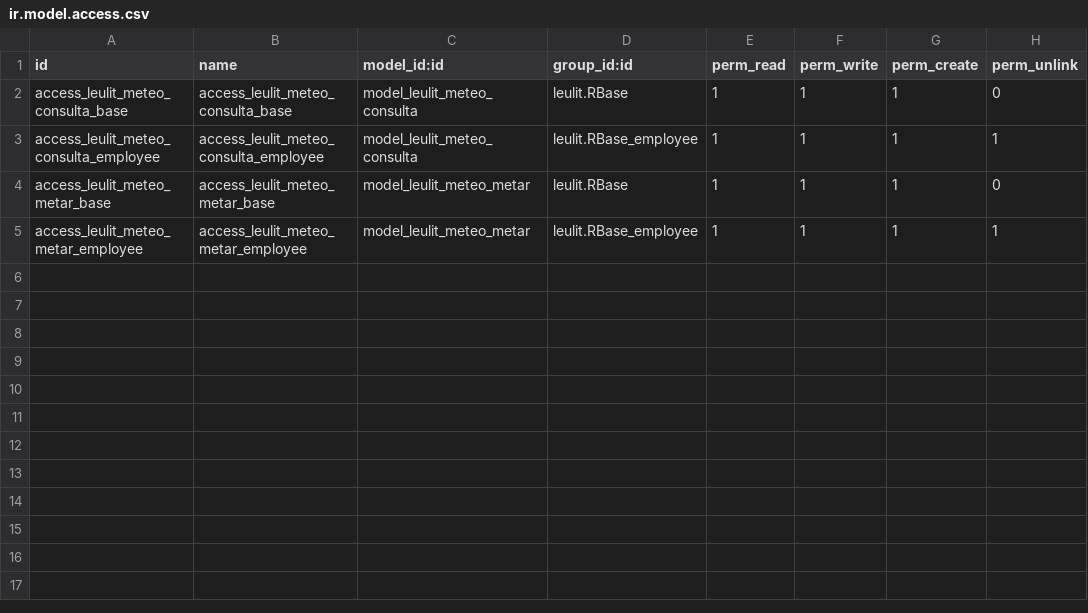
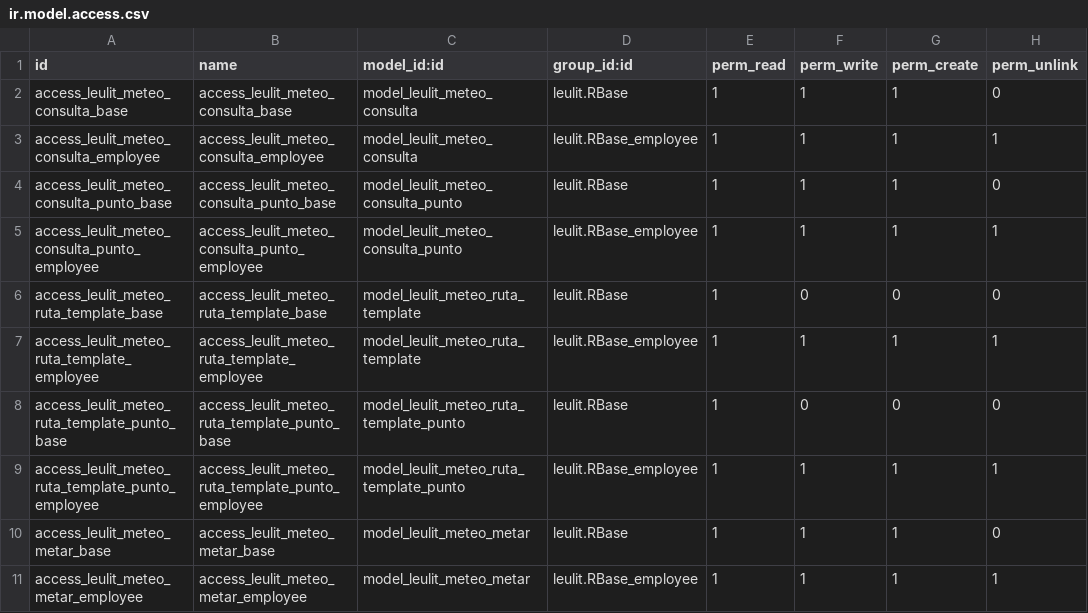
Before and after one commit to leulit/helipistas-erp-odoo-17, a CSV file: addons/leulit_meteo/security/ir.model.access.csv, drawn as a sheet.

```diff
--- a/addons/leulit_meteo/security/ir.model.access.csv
+++ b/addons/leulit_meteo/security/ir.model.access.csv
@@ -3,2 +3,8 @@ access_leulit_meteo_consulta_base,access_leulit_meteo_consulta_base,model_leulit
 access_leulit_meteo_consulta_employee,access_leulit_meteo_consulta_employee,model_leulit_meteo_consulta,leulit.RBase_employee,1,1,1,1
+access_leulit_meteo_consulta_punto_base,access_leulit_meteo_consulta_punto_base,model_leulit_meteo_consulta_punto,leulit.RBase,1,1,1,0
+access_leulit_meteo_consulta_punto_employee,access_leulit_meteo_consulta_punto_employee,model_leulit_meteo_consulta_punto,leulit.RBase_employee,1,1,1,1
+access_leulit_meteo_ruta_template_base,access_leulit_meteo_ruta_template_base,model_leulit_meteo_ruta_template,leulit.RBase,1,0,0,0
+access_leulit_meteo_ruta_template_employee,access_leulit_meteo_ruta_template_employee,model_leulit_meteo_ruta_template,leulit.RBase_employee,1,1,1,1
+access_leulit_meteo_ruta_template_punto_base,access_leulit_meteo_ruta_template_punto_base,model_leulit_meteo_ruta_template_punto,leulit.RBase,1,0,0,0
+access_leulit_meteo_ruta_template_punto_employee,access_leulit_meteo_ruta_template_punto_employee,model_leulit_meteo_ruta_template_punto,leulit.RBase_employee,1,1,1,1
 access_leulit_meteo_metar_base,access_leulit_meteo_metar_base,model_leulit_meteo_metar,leulit.RBase,1,1,1,0
```
Also changed, not shown: 37 other files.
